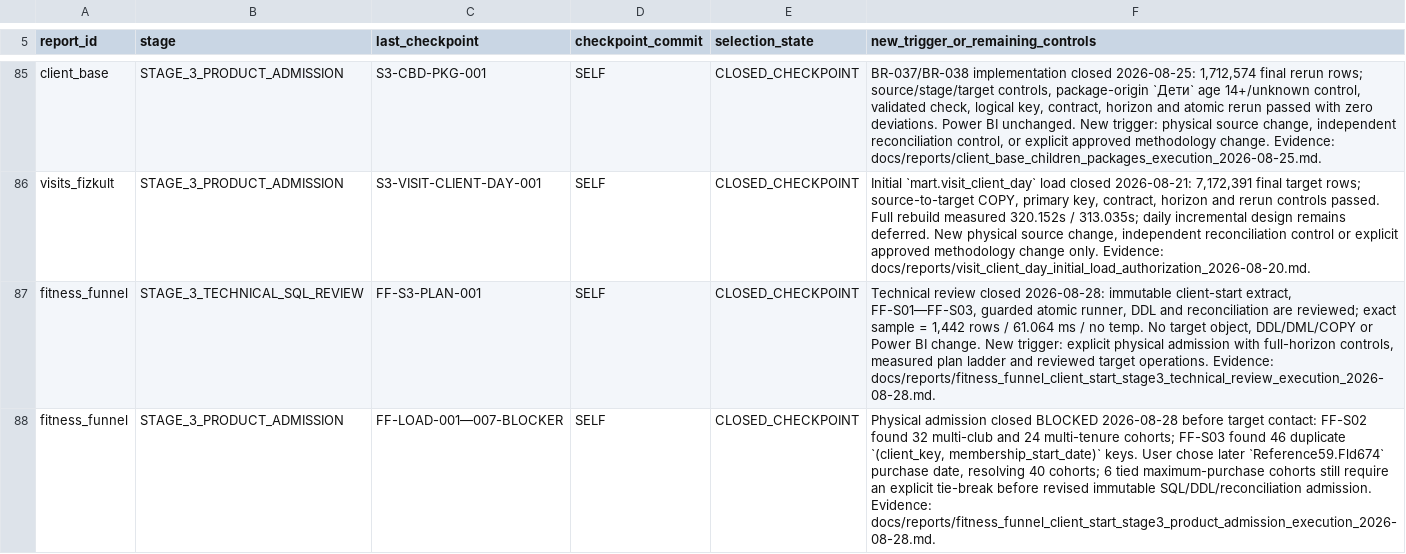
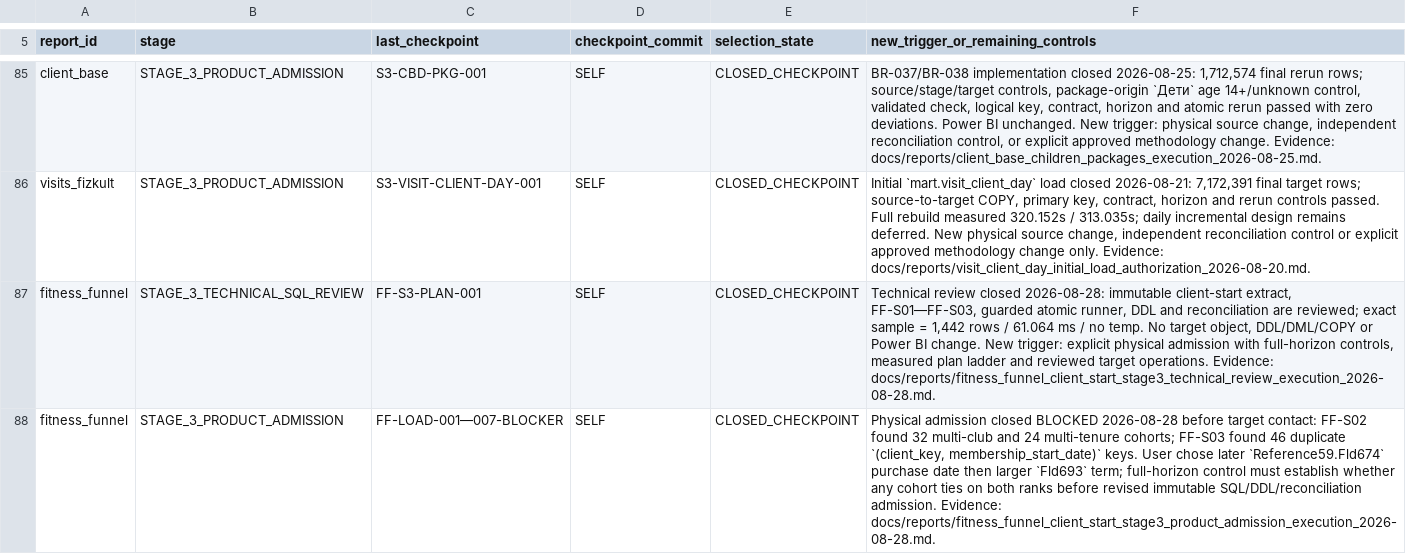
Before and after one commit to ilvkalinin/1c_to_powerBi, a TSV file: .agents/report_checkpoint_ledger.tsv, drawn as a sheet; only a part is shown, gaps mark what is left out.

Commit message:
docs: add fitness funnel term tie break

```diff
--- a/.agents/report_checkpoint_ledger.tsv
+++ b/.agents/report_checkpoint_ledger.tsv
@@ -87,2 +87,2 @@ visits_fizkult	STAGE_3_PRODUCT_ADMISSION	S3-VISIT-CLIENT-DAY-001	SELF	CLOSED_CHE
 fitness_funnel	STAGE_3_TECHNICAL_SQL_REVIEW	FF-S3-PLAN-001	SELF	CLOSED_CHECKPOINT	Technical review closed 2026-08-28: immutable client-start extract, FF-S01—FF-S03, guarded atomic runner, DDL and reconciliation are reviewed; exact sample = 1,442 rows / 61.064 ms / no temp. No target object, DDL/DML/COPY or Power BI change. New trigger: explicit physical admission with full-horizon controls, measured plan ladder and reviewed target operations. Evidence: docs/reports/fitness_funnel_client_start_stage3_technical_review_execution_2026-08-28.md.
-fitness_funnel	STAGE_3_PRODUCT_ADMISSION	FF-LOAD-001—007-BLOCKER	SELF	CLOSED_CHECKPOINT	Physical admission closed BLOCKED 2026-08-28 before target contact: FF-S02 found 32 multi-club and 24 multi-tenure cohorts; FF-S03 found 46 duplicate `(client_key, membership_start_date)` keys. User chose later `Reference59.Fld674` purchase date, resolving 40 cohorts; 6 tied maximum-purchase cohorts still require an explicit tie-break before revised immutable SQL/DDL/reconciliation admission. Evidence: docs/reports/fitness_funnel_client_start_stage3_product_admission_execution_2026-08-28.md.
+fitness_funnel	STAGE_3_PRODUCT_ADMISSION	FF-LOAD-001—007-BLOCKER	SELF	CLOSED_CHECKPOINT	Physical admission closed BLOCKED 2026-08-28 before target contact: FF-S02 found 32 multi-club and 24 multi-tenure cohorts; FF-S03 found 46 duplicate `(client_key, membership_start_date)` keys. User chose later `Reference59.Fld674` purchase date then larger `Fld693` term; full-horizon control must establish whether any cohort ties on both ranks before revised immutable SQL/DDL/reconciliation admission. Evidence: docs/reports/fitness_funnel_client_start_stage3_product_admission_execution_2026-08-28.md.
```
Also changed, not shown: 5 other files.
